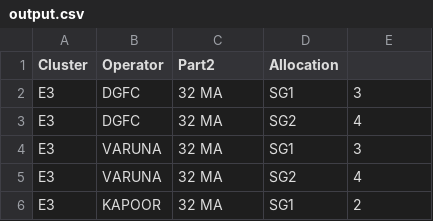
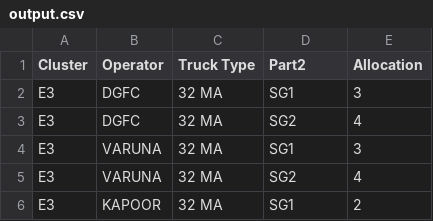
Before and after one commit to darshit-shah/MRF-Model, a CSV file: output.csv, drawn as a sheet; only a part is shown.

```diff
--- a/output.csv
+++ b/output.csv
@@ -1,2 +1,2 @@
-Cluster,Operator,Part2,Allocation
+Cluster,Operator,Truck Type,Part2,Allocation
 E3,DGFC,32 MA,SG1,3
```
Also changed, not shown: 4 other files.
